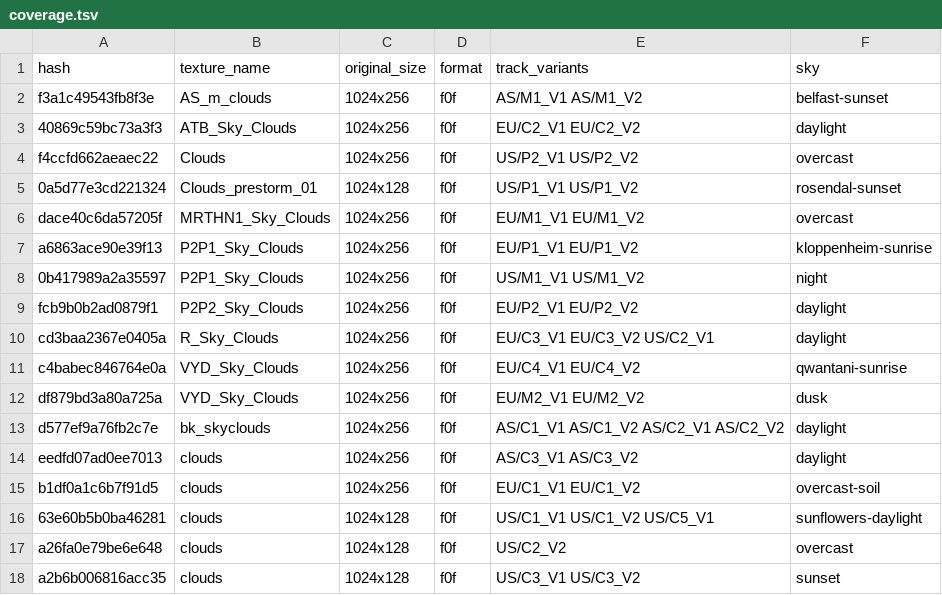
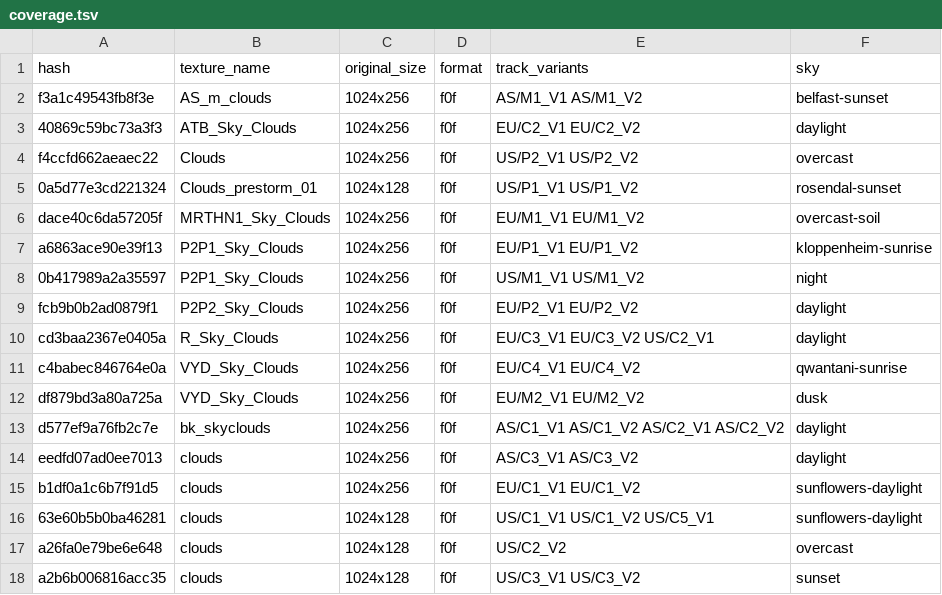
Before and after one commit to rigerc/takedawn-mods, a TSV file: mods/sky-variety/coverage.tsv, drawn as a sheet.

```diff
--- a/mods/sky-variety/coverage.tsv
+++ b/mods/sky-variety/coverage.tsv
@@ -5,3 +5,3 @@ f4ccfd662aeaec22	Clouds	1024x256	f0f	US/P2_V1 US/P2_V2	overcast
 0a5d77e3cd221324	Clouds_prestorm_01	1024x128	f0f	US/P1_V1 US/P1_V2	rosendal-sunset
-dace40c6da57205f	MRTHN1_Sky_Clouds	1024x256	f0f	EU/M1_V1 EU/M1_V2	overcast
+dace40c6da57205f	MRTHN1_Sky_Clouds	1024x256	f0f	EU/M1_V1 EU/M1_V2	overcast-soil
 a6863ace90e39f13	P2P1_Sky_Clouds	1024x256	f0f	EU/P1_V1 EU/P1_V2	kloppenheim-sunrise
@@ -14,3 +14,3 @@ d577ef9a76fb2c7e	bk_skyclouds	1024x256	f0f	AS/C1_V1 AS/C1_V2 AS/C2_V1 AS/C2_V2	d
 eedfd07ad0ee7013	clouds	1024x256	f0f	AS/C3_V1 AS/C3_V2	daylight
-b1df0a1c6b7f91d5	clouds	1024x256	f0f	EU/C1_V1 EU/C1_V2	overcast-soil
+b1df0a1c6b7f91d5	clouds	1024x256	f0f	EU/C1_V1 EU/C1_V2	sunflowers-daylight
 63e60b5b0ba46281	clouds	1024x128	f0f	US/C1_V1 US/C1_V2 US/C5_V1	sunflowers-daylight
```
Also changed, not shown: mods/sky-variety/gradient-coverage.tsv, 21 other files.
